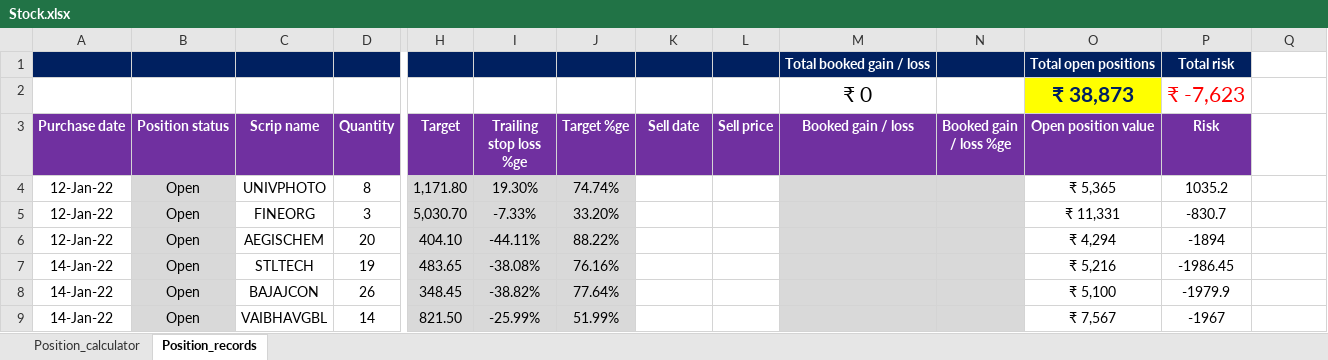
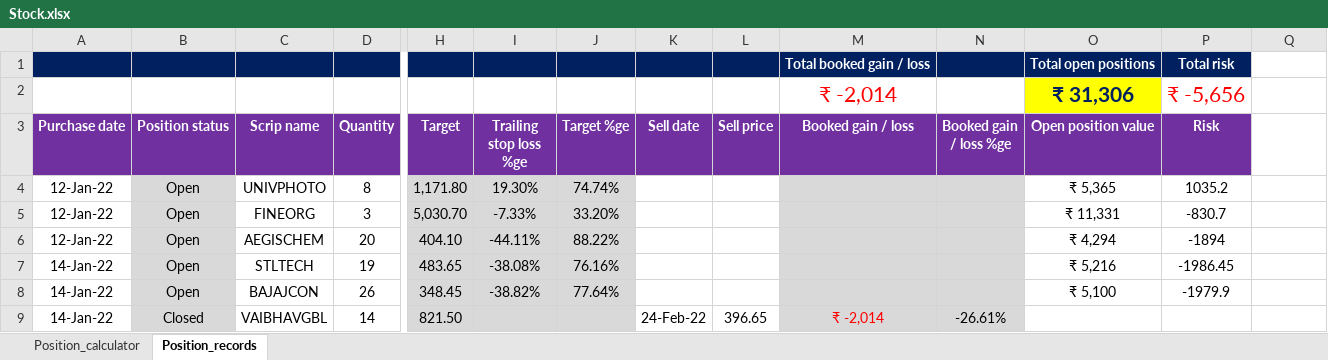
Before and after one commit to chinmayk1613/watchMyportfolio, an Excel workbook: Stock.xlsx, sheet Position_records, drawn as a sheet; only a part is shown, gaps mark what is left out; values as stored, in another font and other column widths than the file's, no borders; charts and pictures and conditional formats not drawn; removed rows and columns are numbered as before the commit, all else as after; rows hold the shown columns only; the diff names each change by its address in the sheet, - before the commit and + after, or states it on an @@ line.

Commit message:
added filter for only open stocks

```diff
--- a/Stock.xlsx (sheet Position_records)
+++ b/Stock.xlsx (sheet Position_records)
-row 2:  |  |  |  |  |  |  |  |  | ₹ 0 |  | ₹ 38,873 | ₹ -7,623
+row 2:  |  |  |  |  |  |  |  |  | ₹ -2,014 |  | ₹ 31,306 | ₹ -5,656
-B9 (Position status): Open
+B9 (Position status): Closed
-I9 (Trailing stop loss %ge): -25.99%
+I9 (Trailing stop loss %ge): (empty)
-J9 (Target %ge): 51.99%
+J9 (Target %ge): (empty)
-K9 (Sell date): (empty)
+K9 (Sell date): 24-Feb-22
-L9 (Sell price): (empty)
+L9 (Sell price): 396.65
-M9 (Booked gain / loss): (empty)
+M9 (Booked gain / loss): ₹ -2,014
-N9 (Booked gain / loss %ge): (empty)
+N9 (Booked gain / loss %ge): -26.61%
-O9 (Open position value): ₹ 7,567
+O9 (Open position value): (empty)
-P9 (Risk): -1967
+P9 (Risk): (empty)
```
Also changed, not shown: 1 other file.
